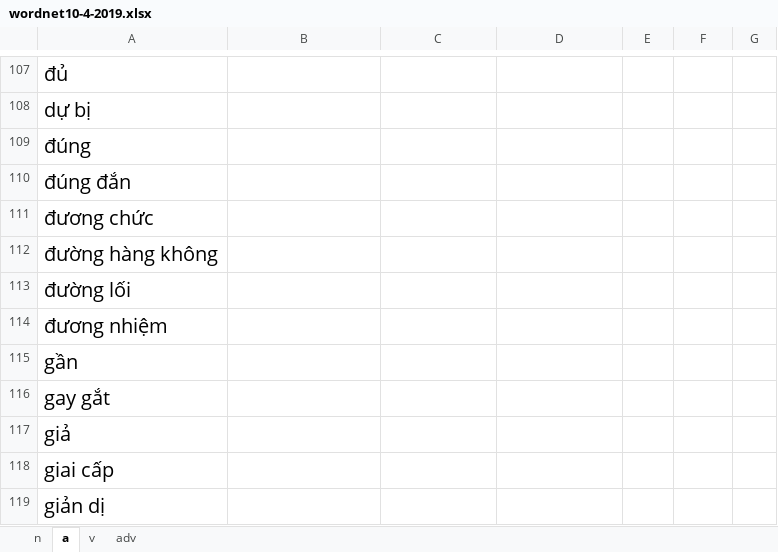
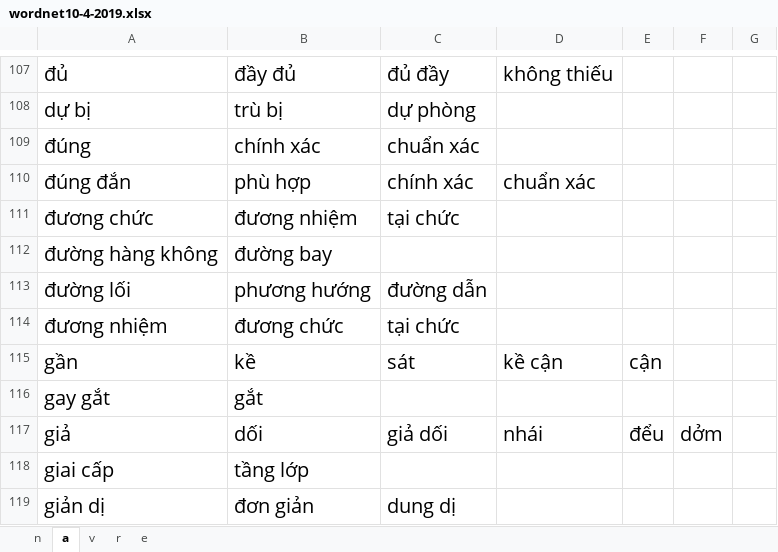
Before and after one commit to minhdc/ais-wordnet, an Excel workbook: tools/wordnet10-4-2019.xlsx, sheet a, drawn as a sheet; only a part is shown, gaps mark what is left out; values as stored, in another font and other column widths than the file's, no borders; charts and pictures not drawn; the diff covers the shown part only; the diff names each change by its address in the sheet, - before the commit and + after, or states it on an @@ line.

```diff
--- a/tools/wordnet10-4-2019.xlsx (sheet a)
+++ b/tools/wordnet10-4-2019.xlsx (sheet a)
-sheet tab: adv
+sheet tab: r
+sheet tab: e
-B107: (empty)
+B107: đầy đủ
-C107: (empty)
+C107: đủ đầy
-D107: (empty)
+D107: không thiếu
-B108: (empty)
+B108: trù bị
-C108: (empty)
+C108: dự phòng
-B109: (empty)
+B109: chính xác
-C109: (empty)
+C109: chuẩn xác
-B110: (empty)
+B110: phù hợp
-C110: (empty)
+C110: chính xác
-D110: (empty)
+D110: chuẩn xác
-B111: (empty)
+B111: đương nhiệm
-C111: (empty)
+C111: tại chức
-B112: (empty)
+B112: đường bay
-B113: (empty)
+B113: phương hướng
-C113: (empty)
+C113: đường dẫn
-B114: (empty)
+B114: đương chức
-C114: (empty)
+C114: tại chức
-B115: (empty)
+B115: kề
-C115: (empty)
+C115: sát
-D115: (empty)
+D115: kề cận
-E115: (empty)
+E115: cận
-B116: (empty)
+B116: gắt
-B117: (empty)
+B117: dối
-C117: (empty)
+C117: giả dối
-D117: (empty)
+D117: nhái
-E117: (empty)
+E117: đểu
-F117: (empty)
+F117: dởm
-B118: (empty)
+B118: tầng lớp
-B119: (empty)
+B119: đơn giản
-C119: (empty)
+C119: dung dị
```
Also changed, not shown: 382 edited cells elsewhere in this sheet, sheet r, sheet n, sheet v, charts or pictures, 3 other files.
